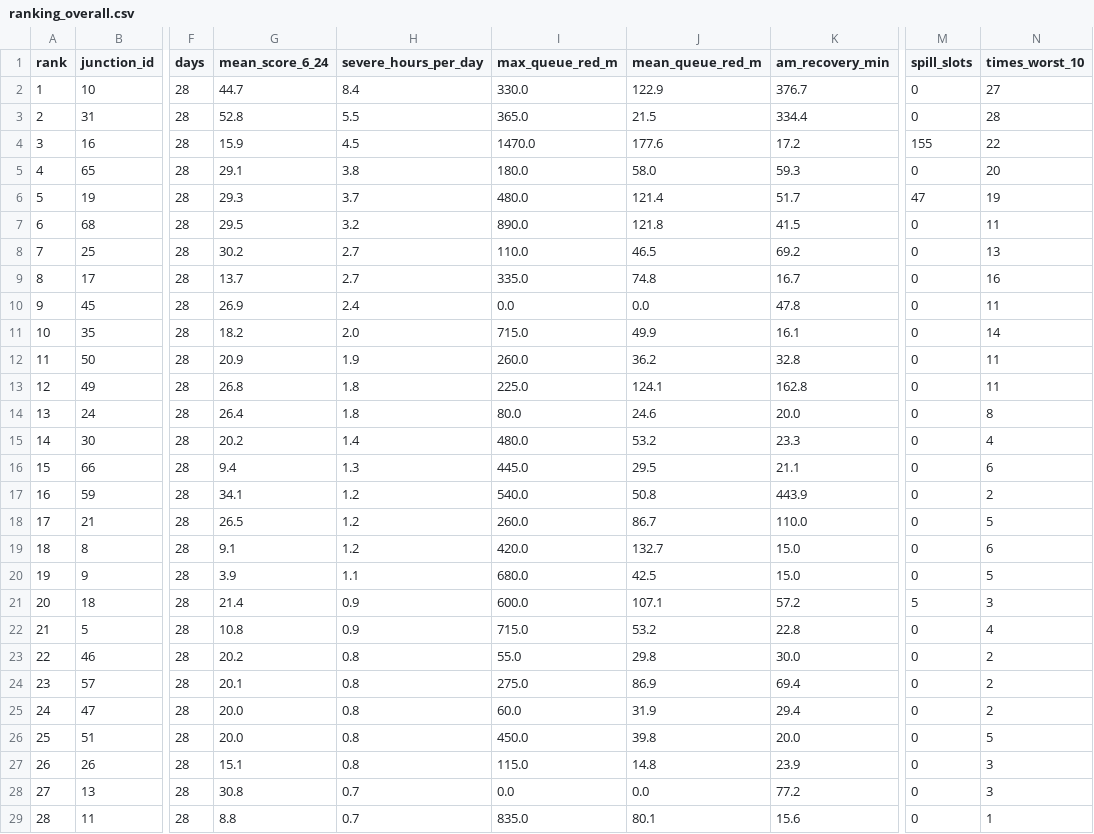
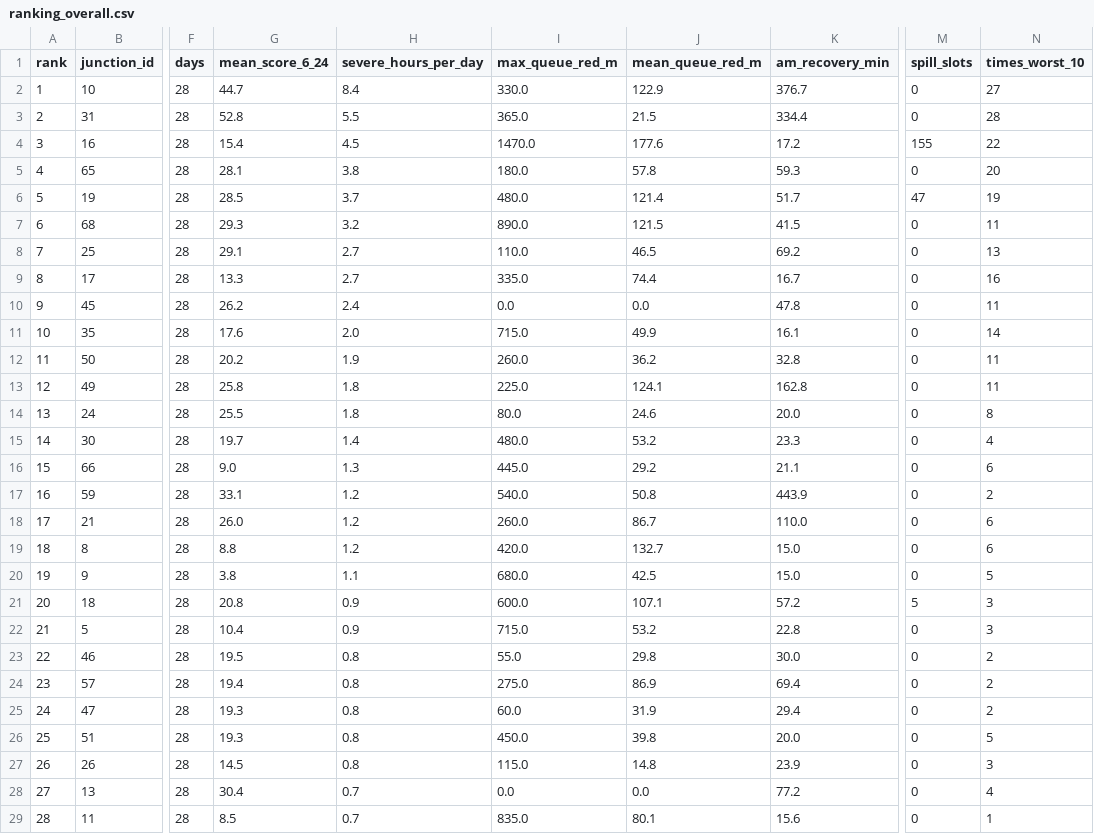
Before and after one commit to wiki-ruhan/Dhaka-Jam-70, a CSV file: data/ranking_overall.csv, drawn as a sheet; only a part is shown, gaps mark what is left out; the diff covers the shown part only; the diff names each change by its address in the sheet, - before the commit and + after, or states it on an @@ line.

```diff
--- a/data/ranking_overall.csv
+++ b/data/ranking_overall.csv
-G4 (mean_score_6_24): 15.9
+G4 (mean_score_6_24): 15.4
-G5 (mean_score_6_24): 29.1
+G5 (mean_score_6_24): 28.1
-J5 (mean_queue_red_m): 58.0
+J5 (mean_queue_red_m): 57.8
-G6 (mean_score_6_24): 29.3
+G6 (mean_score_6_24): 28.5
-G7 (mean_score_6_24): 29.5
+G7 (mean_score_6_24): 29.3
-J7 (mean_queue_red_m): 121.8
+J7 (mean_queue_red_m): 121.5
-G8 (mean_score_6_24): 30.2
+G8 (mean_score_6_24): 29.1
-G9 (mean_score_6_24): 13.7
+G9 (mean_score_6_24): 13.3
-J9 (mean_queue_red_m): 74.8
+J9 (mean_queue_red_m): 74.4
-G10 (mean_score_6_24): 26.9
+G10 (mean_score_6_24): 26.2
-G11 (mean_score_6_24): 18.2
+G11 (mean_score_6_24): 17.6
-G12 (mean_score_6_24): 20.9
+G12 (mean_score_6_24): 20.2
-G13 (mean_score_6_24): 26.8
+G13 (mean_score_6_24): 25.8
-G14 (mean_score_6_24): 26.4
+G14 (mean_score_6_24): 25.5
-G15 (mean_score_6_24): 20.2
+G15 (mean_score_6_24): 19.7
-G16 (mean_score_6_24): 9.4
+G16 (mean_score_6_24): 9.0
-J16 (mean_queue_red_m): 29.5
+J16 (mean_queue_red_m): 29.2
-G17 (mean_score_6_24): 34.1
+G17 (mean_score_6_24): 33.1
-G18 (mean_score_6_24): 26.5
+G18 (mean_score_6_24): 26.0
-N18 (times_worst_10): 5
+N18 (times_worst_10): 6
-G19 (mean_score_6_24): 9.1
+G19 (mean_score_6_24): 8.8
-G20 (mean_score_6_24): 3.9
+G20 (mean_score_6_24): 3.8
-G21 (mean_score_6_24): 21.4
+G21 (mean_score_6_24): 20.8
-G22 (mean_score_6_24): 10.8
+G22 (mean_score_6_24): 10.4
-N22 (times_worst_10): 4
+N22 (times_worst_10): 3
-G23 (mean_score_6_24): 20.2
+G23 (mean_score_6_24): 19.5
-G24 (mean_score_6_24): 20.1
+G24 (mean_score_6_24): 19.4
-G25:G26 (mean_score_6_24): 20.0
+G25:G26 (mean_score_6_24): 19.3
-G27 (mean_score_6_24): 15.1
+G27 (mean_score_6_24): 14.5
-G28 (mean_score_6_24): 30.8
+G28 (mean_score_6_24): 30.4
-N28 (times_worst_10): 3
+N28 (times_worst_10): 4
-G29 (mean_score_6_24): 8.8
+G29 (mean_score_6_24): 8.5
```
Also changed, not shown: 67 edited cells elsewhere in this file, data/conditions.csv, data/daily/ranking/2026-11-09_ranking.csv, 15 other files.
